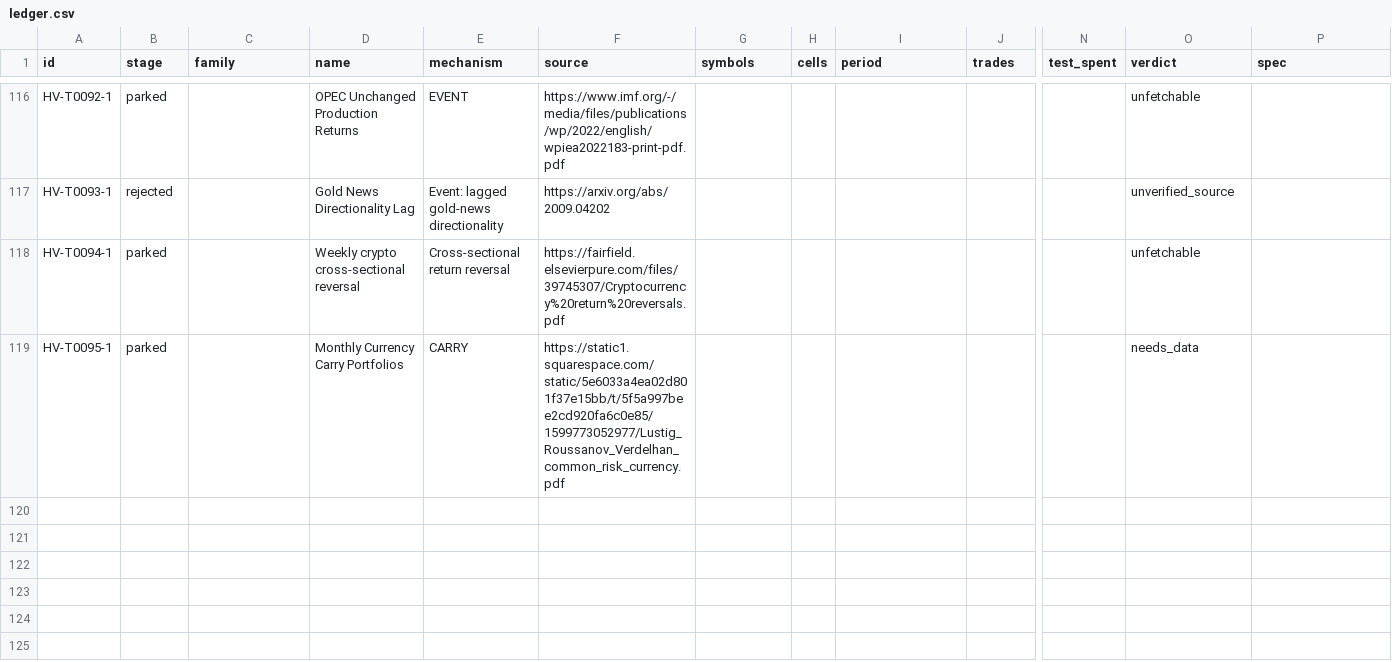
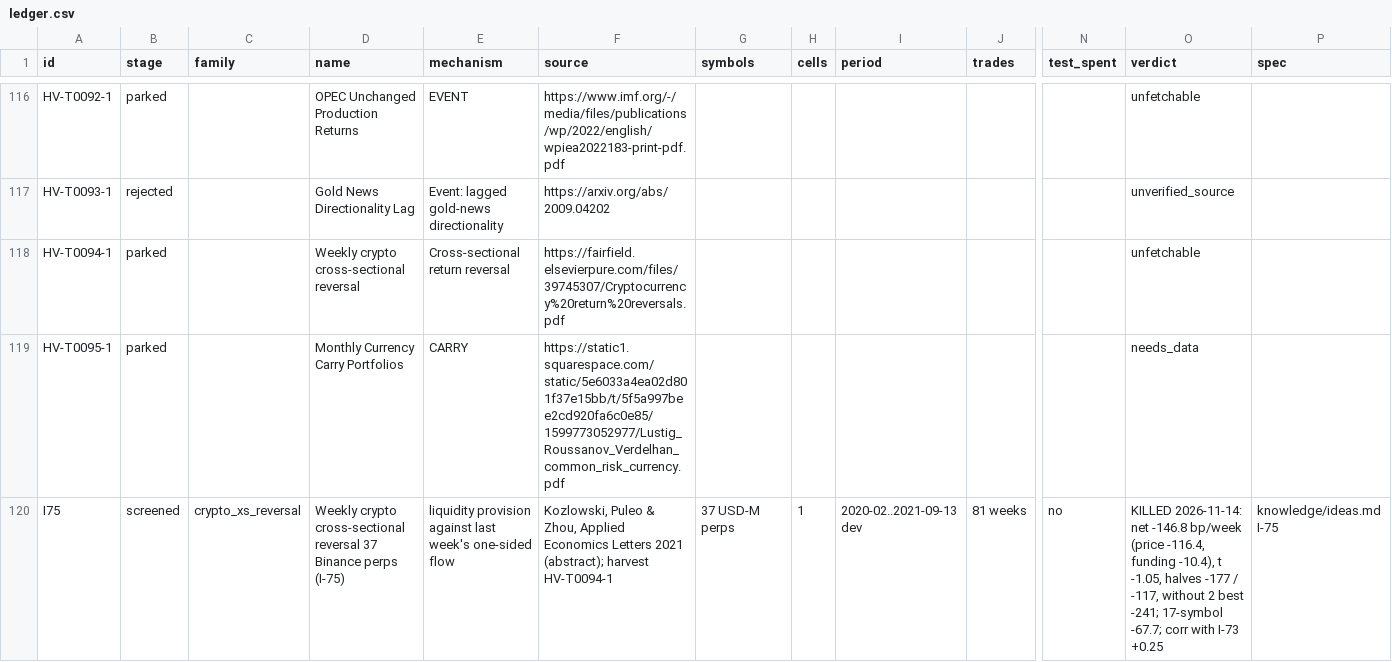
Before and after one commit to hslu-jwn/claude-backtester_V2, a CSV file: research/ledger.csv, drawn as a sheet; only a part is shown, gaps mark what is left out; rows hold the shown columns only; the diff names each change by its address in the sheet, - before the commit and + after, or states it on an @@ line.

```diff
--- a/research/ledger.csv
+++ b/research/ledger.csv
+row 120: I75 | screened | crypto_xs_reversal | Weekly crypto cross-sectional reversal 37 Binance perps (I-75) | liquidity provision against last week's one-sided flow | Kozlowski, Puleo & Zhou, Applied Economics Letters 2021 (abstract); harvest HV-T0094-1 | 37 USD-M perps | 1 | 2020-02..2021-09-13 dev | 81 weeks | no | KILLED 2026-11-14: net -146.8 bp/week (price -116.4, funding -10.4), t -1.05, halves -177 / -117, without 2 best -241; 17-symbol -67.7; corr with I-73 +0.25 | knowledge/ideas.md I-75
```
Also changed, not shown: 2 other files.
